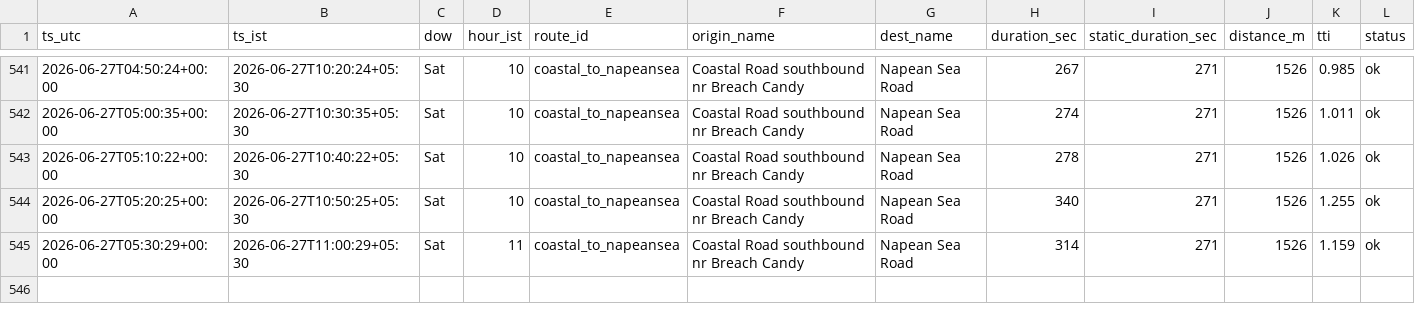
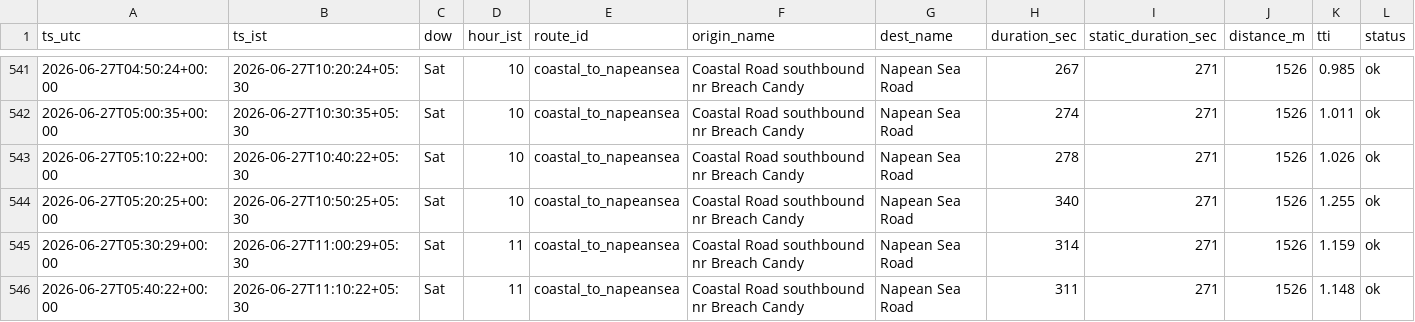
Before and after one commit to jayvaidya/coastal-road-travel-time, a CSV file: data/travel_times.csv, drawn as a sheet; only a part is shown, gaps mark what is left out; the diff names each change by its address in the sheet, - before the commit and + after, or states it on an @@ line.

Commit message:
data: travel times 2026-06-27T05:40Z

```diff
--- a/data/travel_times.csv
+++ b/data/travel_times.csv
+row 546: 2026-06-27T05:40:22+00:00 | 2026-06-27T11:10:22+05:30 | Sat | 11 | coastal_to_napeansea | Coastal Road southbound nr Breach Candy | Napean Sea Road | 311 | 271 | 1526 | 1.148 | ok
```
